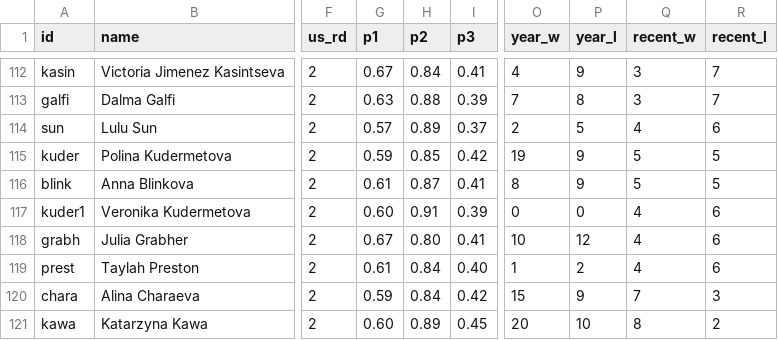
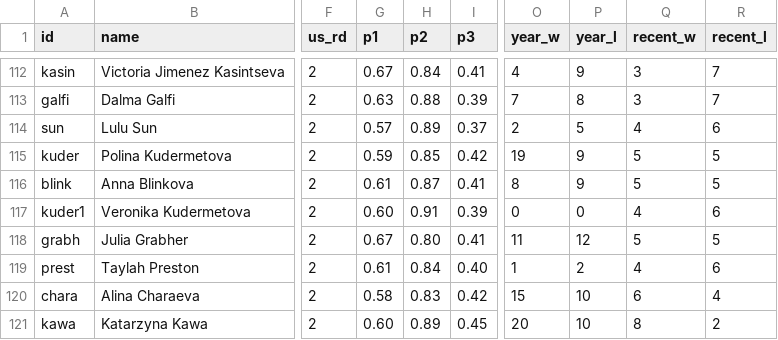
Before and after one commit to woonsupkim/Smash-React, a CSV file: public/data/women/smash_fr.csv, drawn as a sheet; only a part is shown, gaps mark what is left out; the diff names each change by its address in the sheet, - before the commit and + after, or states it on an @@ line.

```diff
--- a/public/data/women/smash_fr.csv
+++ b/public/data/women/smash_fr.csv
-O118 (year_w): 10
+O118 (year_w): 11
-Q118 (recent_w): 4
+Q118 (recent_w): 5
-R118 (recent_l): 6
+R118 (recent_l): 5
-G120 (p1): 0.59
+G120 (p1): 0.58
-H120 (p2): 0.84
+H120 (p2): 0.83
-P120 (year_l): 9
+P120 (year_l): 10
-Q120 (recent_w): 7
+Q120 (recent_w): 6
-R120 (recent_l): 3
+R120 (recent_l): 4
```
Also changed, not shown: data-pipeline/output/player_stats_clay_upset.csv, data-pipeline/output/player_stats_grass_upset.csv, 41 other files.
